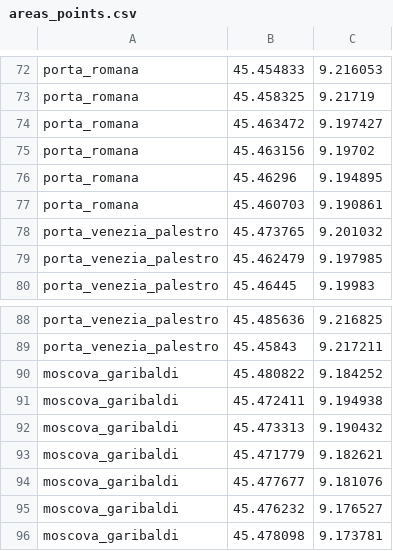
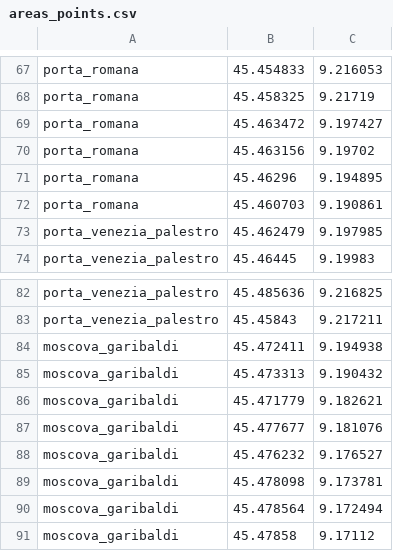
Before and after one commit to mtthss/stay-milano, a CSV file: StayMilano/assets/areas_points.csv, drawn as a sheet; only a part is shown, gaps mark what is left out; the shorter side is filled out with more unchanged rows; the diff covers the shown part only; the diff names each change by its address in the sheet, - before the commit and + after, or states it on an @@ line.

```diff
--- a/StayMilano/assets/areas_points.csv
+++ b/StayMilano/assets/areas_points.csv
-row 78: porta_venezia_palestro | 45.473765 | 9.201032
-row 90: moscova_garibaldi | 45.480822 | 9.184252
```
Also changed, not shown: 5 removed rows elsewhere in this file.
